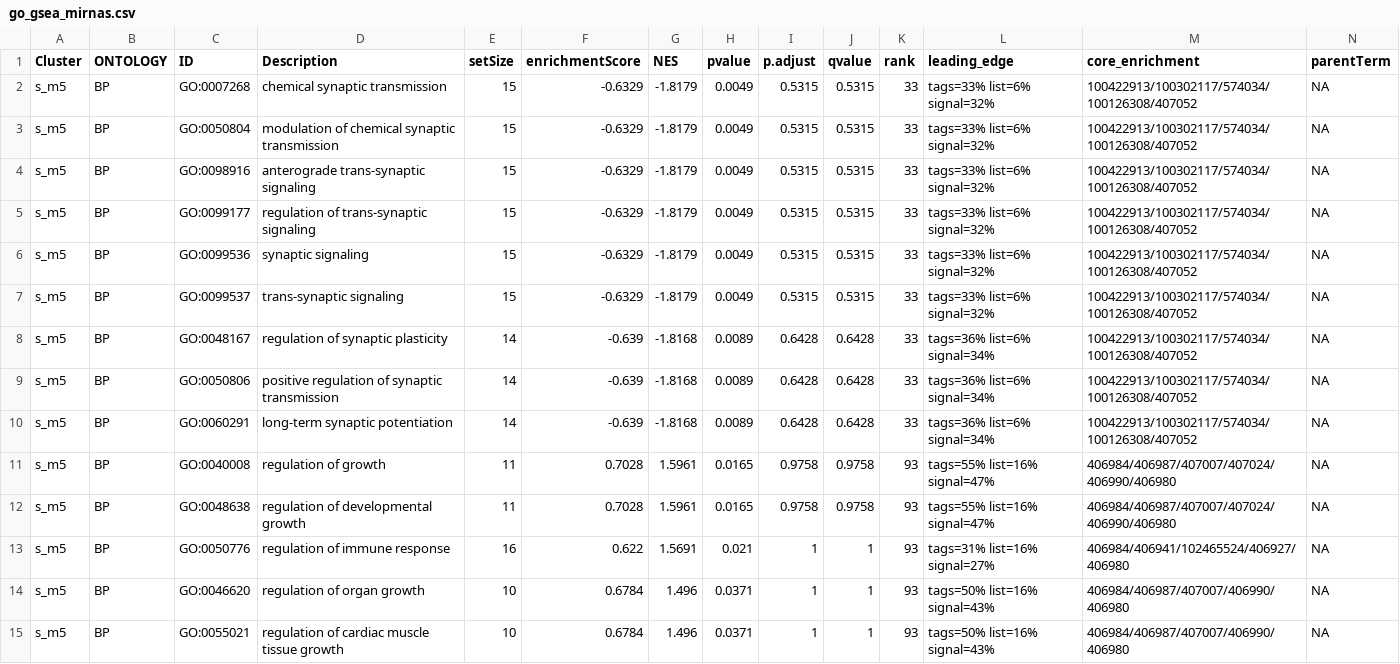
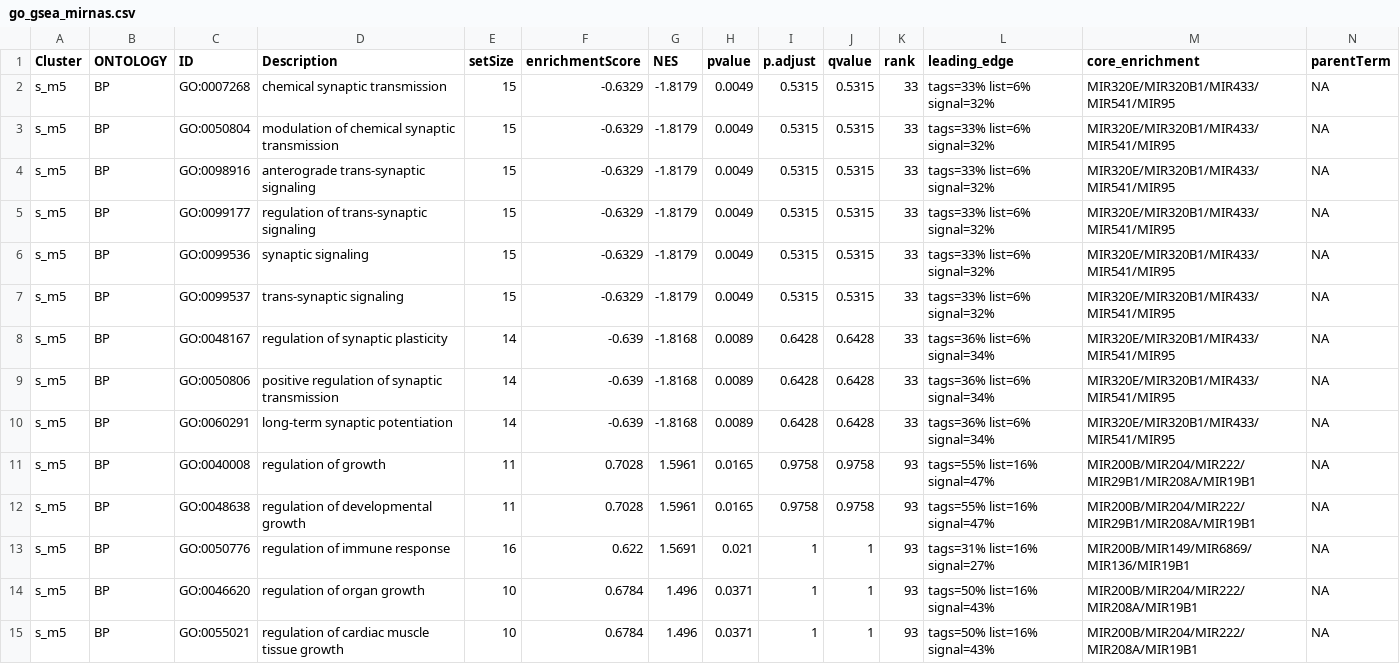
Before and after one commit to Andrea290799/PhD-Thesis-Data-Repository, a CSV file: chapter_2/go_gsea_mirnas.csv, drawn as a sheet; only a part is shown; the diff covers the shown part only.

```diff
--- a/chapter_2/go_gsea_mirnas.csv
+++ b/chapter_2/go_gsea_mirnas.csv
@@ -1,15 +1,15 @@
 Cluster,ONTOLOGY,ID,Description,setSize,enrichmentScore,NES,pvalue,p.adjust,qvalue,rank,leading_edge,core_enrichment,parentTerm
-s_m5,BP,GO:0007268,chemical synaptic transmission,15,-0.6329,-1.8179,0.0049,0.5315,0.5315,33,tags=33% list=6% signal=32%,100422913/100302117/574034/100126308/407052,NA
-s_m5,BP,GO:0050804,modulation of chemical synaptic transmission,15,-0.6329,-1.8179,0.0049,0.5315,0.5315,33,tags=33% list=6% signal=32%,100422913/100302117/574034/100126308/407052,NA
-s_m5,BP,GO:0098916,anterograde trans-synaptic signaling,15,-0.6329,-1.8179,0.0049,0.5315,0.5315,33,tags=33% list=6% signal=32%,100422913/100302117/574034/100126308/407052,NA
-s_m5,BP,GO:0099177,regulation of trans-synaptic signaling,15,-0.6329,-1.8179,0.0049,0.5315,0.5315,33,tags=33% list=6% signal=32%,100422913/100302117/574034/100126308/407052,NA
-s_m5,BP,GO:0099536,synaptic signaling,15,-0.6329,-1.8179,0.0049,0.5315,0.5315,33,tags=33% list=6% signal=32%,100422913/100302117/574034/100126308/407052,NA
-s_m5,BP,GO:0099537,trans-synaptic signaling,15,-0.6329,-1.8179,0.0049,0.5315,0.5315,33,tags=33% list=6% signal=32%,100422913/100302117/574034/100126308/407052,NA
-s_m5,BP,GO:0048167,regulation of synaptic plasticity,14,-0.639,-1.8168,0.0089,0.6428,0.6428,33,tags=36% list=6% signal=34%,100422913/100302117/574034/100126308/407052,NA
-s_m5,BP,GO:0050806,positive regulation of synaptic transmission,14,-0.639,-1.8168,0.0089,0.6428,0.6428,33,tags=36% list=6% signal=34%,100422913/100302117/574034/100126308/407052,NA
-s_m5,BP,GO:0060291,long-term synaptic potentiation,14,-0.639,-1.8168,0.0089,0.6428,0.6428,33,tags=36% list=6% signal=34%,100422913/100302117/574034/100126308/407052,NA
-s_m5,BP,GO:0040008,regulation of growth,11,0.7028,1.5961,0.0165,0.9758,0.9758,93,tags=55% list=16% signal=47%,406984/406987/407007/407024/406990/406980,NA
-s_m5,BP,GO:0048638,regulation of developmental growth,11,0.7028,1.5961,0.0165,0.9758,0.9758,93,tags=55% list=16% signal=47%,406984/406987/407007/407024/406990/406980,NA
-s_m5,BP,GO:0050776,regulation of immune response,16,0.622,1.5691,0.021,1,1,93,tags=31% list=16% signal=27%,406984/406941/102465524/406927/406980,NA
-s_m5,BP,GO:0046620,regulation of organ growth,10,0.6784,1.496,0.0371,1,1,93,tags=50% list=16% signal=43%,406984/406987/407007/406990/406980,NA
-s_m5,BP,GO:0055021,regulation of cardiac muscle tissue growth,10,0.6784,1.496,0.0371,1,1,93,tags=50% list=16% signal=43%,406984/406987/407007/406990/406980,NA
+s_m5,BP,GO:0007268,chemical synaptic transmission,15,-0.6329,-1.8179,0.0049,0.5315,0.5315,33,tags=33% list=6% signal=32%,MIR320E/MIR320B1/MIR433/MIR541/MIR95,NA
+s_m5,BP,GO:0050804,modulation of chemical synaptic transmission,15,-0.6329,-1.8179,0.0049,0.5315,0.5315,33,tags=33% list=6% signal=32%,MIR320E/MIR320B1/MIR433/MIR541/MIR95,NA
+s_m5,BP,GO:0098916,anterograde trans-synaptic signaling,15,-0.6329,-1.8179,0.0049,0.5315,0.5315,33,tags=33% list=6% signal=32%,MIR320E/MIR320B1/MIR433/MIR541/MIR95,NA
+s_m5,BP,GO:0099177,regulation of trans-synaptic signaling,15,-0.6329,-1.8179,0.0049,0.5315,0.5315,33,tags=33% list=6% signal=32%,MIR320E/MIR320B1/MIR433/MIR541/MIR95,NA
+s_m5,BP,GO:0099536,synaptic signaling,15,-0.6329,-1.8179,0.0049,0.5315,0.5315,33,tags=33% list=6% signal=32%,MIR320E/MIR320B1/MIR433/MIR541/MIR95,NA
+s_m5,BP,GO:0099537,trans-synaptic signaling,15,-0.6329,-1.8179,0.0049,0.5315,0.5315,33,tags=33% list=6% signal=32%,MIR320E/MIR320B1/MIR433/MIR541/MIR95,NA
+s_m5,BP,GO:0048167,regulation of synaptic plasticity,14,-0.639,-1.8168,0.0089,0.6428,0.6428,33,tags=36% list=6% signal=34%,MIR320E/MIR320B1/MIR433/MIR541/MIR95,NA
+s_m5,BP,GO:0050806,positive regulation of synaptic transmission,14,-0.639,-1.8168,0.0089,0.6428,0.6428,33,tags=36% list=6% signal=34%,MIR320E/MIR320B1/MIR433/MIR541/MIR95,NA
+s_m5,BP,GO:0060291,long-term synaptic potentiation,14,-0.639,-1.8168,0.0089,0.6428,0.6428,33,tags=36% list=6% signal=34%,MIR320E/MIR320B1/MIR433/MIR541/MIR95,NA
+s_m5,BP,GO:0040008,regulation of growth,11,0.7028,1.5961,0.0165,0.9758,0.9758,93,tags=55% list=16% signal=47%,MIR200B/MIR204/MIR222/MIR29B1/MIR208A/MIR19B1,NA
+s_m5,BP,GO:0048638,regulation of developmental growth,11,0.7028,1.5961,0.0165,0.9758,0.9758,93,tags=55% list=16% signal=47%,MIR200B/MIR204/MIR222/MIR29B1/MIR208A/MIR19B1,NA
+s_m5,BP,GO:0050776,regulation of immune response,16,0.622,1.5691,0.021,1,1,93,tags=31% list=16% signal=27%,MIR200B/MIR149/MIR6869/MIR136/MIR19B1,NA
+s_m5,BP,GO:0046620,regulation of organ growth,10,0.6784,1.496,0.0371,1,1,93,tags=50% list=16% signal=43%,MIR200B/MIR204/MIR222/MIR208A/MIR19B1,NA
+s_m5,BP,GO:0055021,regulation of cardiac muscle tissue growth,10,0.6784,1.496,0.0371,1,1,93,tags=50% list=16% signal=43%,MIR200B/MIR204/MIR222/MIR208A/MIR19B1,NA
```
Also changed, not shown: 119 edited cells elsewhere in this file, chapter_2/gsea_reg_hubs.csv.
